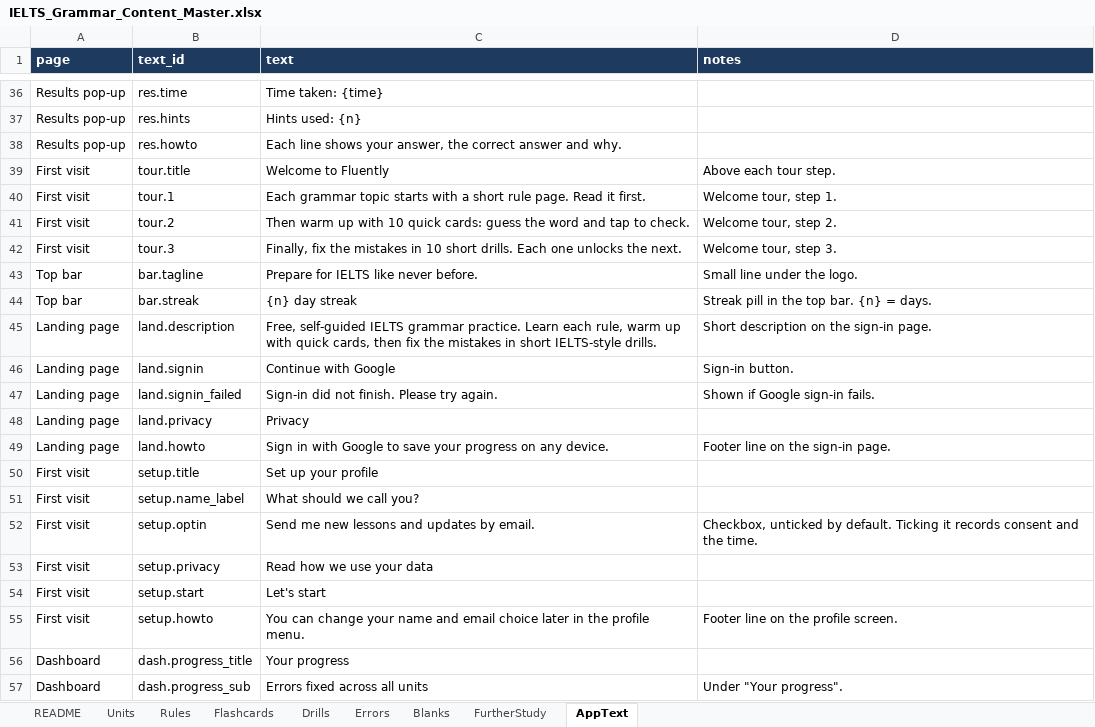
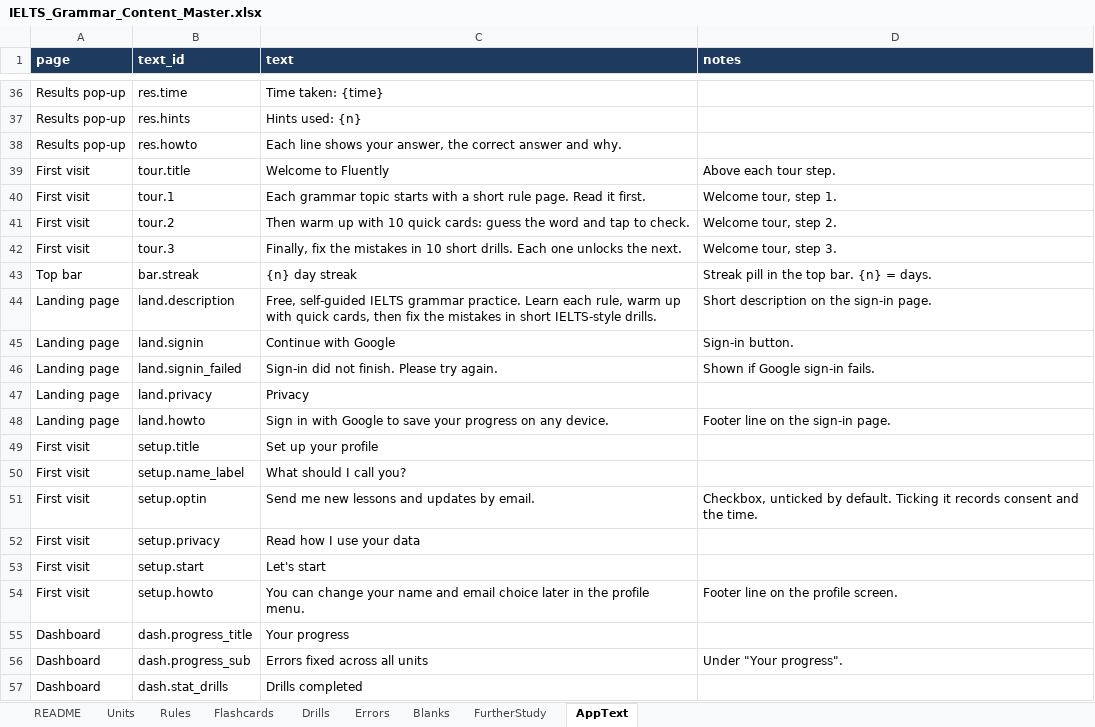
Before and after one commit to wasif-kc/Fluently, an Excel workbook: content/IELTS_Grammar_Content_Master.xlsx, sheet AppText, drawn as a sheet; only a part is shown, gaps mark what is left out; the shorter side is filled out with more unchanged rows; values as stored, in another font and other column widths than the file's, no borders; removed rows and columns are numbered as before the commit, all else as after; the diff covers the shown part only; the diff names each change by its address in the sheet, - before the commit and + after, or states it on an @@ line.

```diff
--- a/content/IELTS_Grammar_Content_Master.xlsx (sheet AppText)
+++ b/content/IELTS_Grammar_Content_Master.xlsx (sheet AppText)
-row 43: Top bar | bar.tagline | Prepare for IELTS like never before. | Small line under the logo.
-C50 (text): What should we call you?
+C50 (text): What should I call you?
-C52 (text): Read how we use your data
+C52 (text): Read how I use your data
```
Also changed, not shown: 6 added rows and 12 edited cells elsewhere in this sheet, 34 other files.
